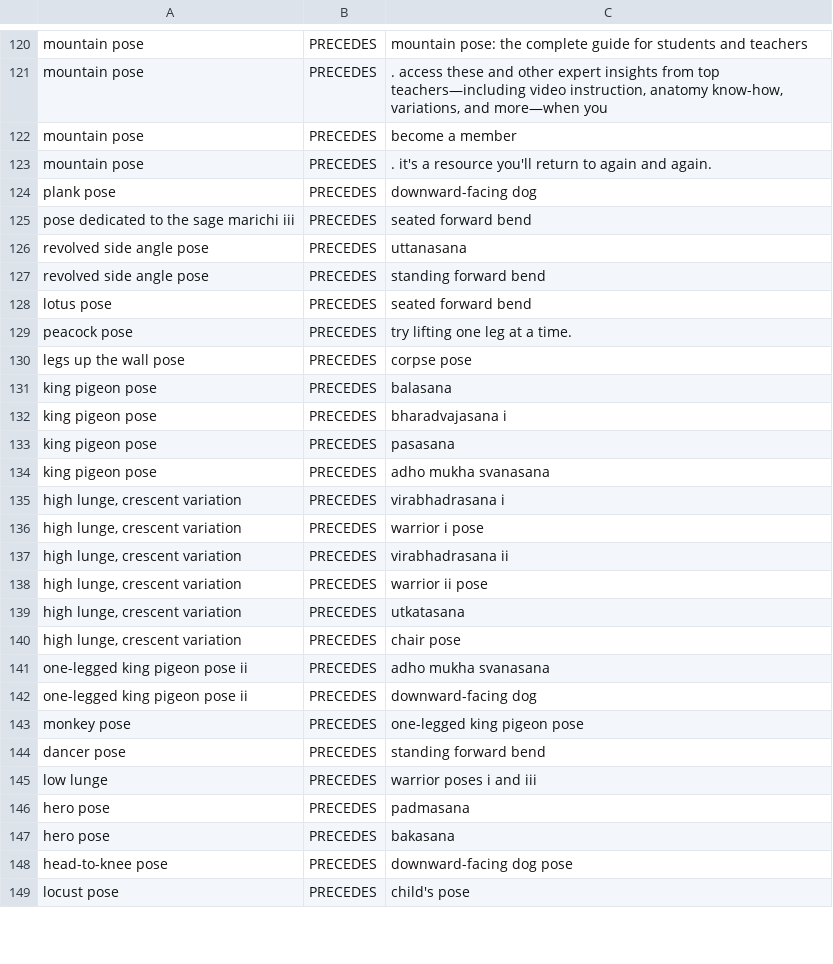
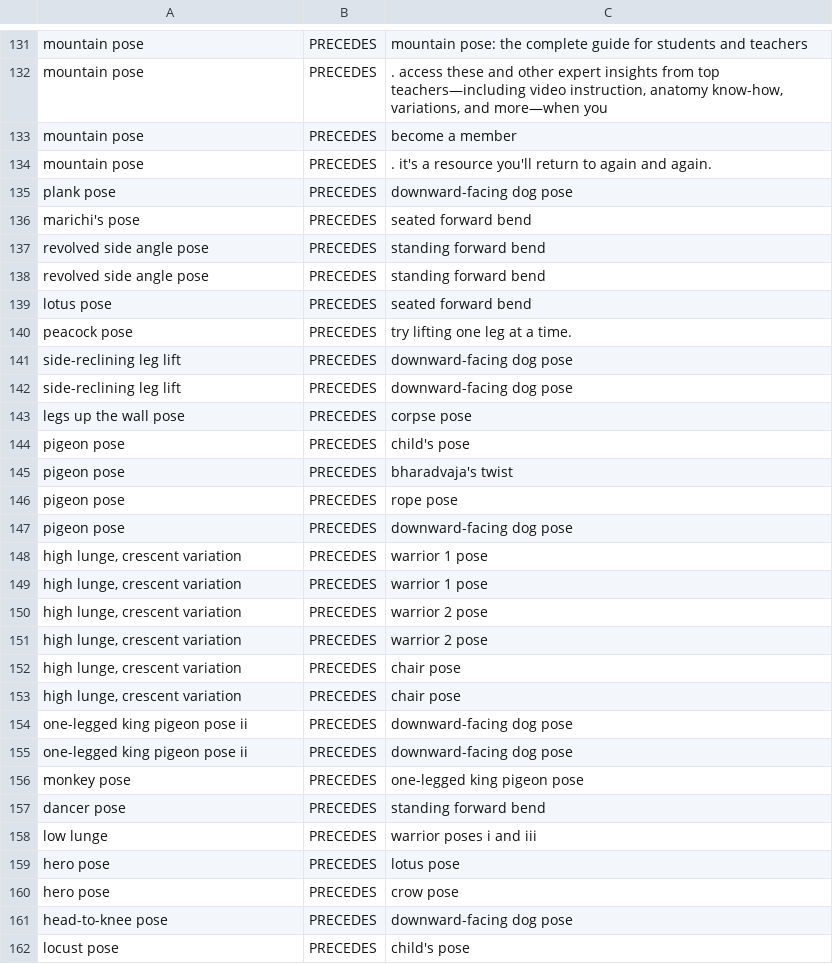
Before and after one commit to imdaredevil/fitness_kg, a CSV file: Entity Linking/Data_KG_Creation/rel_PRECEDS_yoga.csv, drawn as a sheet; only a part is shown, gaps mark what is left out; the diff covers the shown part only.

```diff
--- a/Entity Linking/Data_KG_Creation/rel_PRECEDS_yoga.csv
+++ b/Entity Linking/Data_KG_Creation/rel_PRECEDS_yoga.csv
@@ -123,5 +134,5 @@ mountain pose,PRECEDES,become a member
 mountain pose,PRECEDES,. it's a resource you'll return to again and again.
-plank pose,PRECEDES,downward-facing dog
-pose dedicated to the sage marichi iii,PRECEDES,seated forward bend
-revolved side angle pose,PRECEDES,uttanasana
+plank pose,PRECEDES,downward-facing dog pose
+marichi's pose,PRECEDES,seated forward bend
+revolved side angle pose,PRECEDES,standing forward bend
 revolved side angle pose,PRECEDES,standing forward bend
@@ -129,15 +140,17 @@ lotus pose,PRECEDES,seated forward bend
 peacock pose,PRECEDES,try lifting one leg at a time.
+side-reclining leg lift,PRECEDES,downward-facing dog pose
+side-reclining leg lift,PRECEDES,downward-facing dog pose
 legs up the wall pose,PRECEDES,corpse pose
-king pigeon pose,PRECEDES,balasana
-king pigeon pose,PRECEDES,bharadvajasana i
-king pigeon pose,PRECEDES,pasasana
-king pigeon pose,PRECEDES,adho mukha svanasana
-"high lunge, crescent variation",PRECEDES,virabhadrasana i
-"high lunge, crescent variation",PRECEDES,warrior i pose
-"high lunge, crescent variation",PRECEDES,virabhadrasana ii
-"high lunge, crescent variation",PRECEDES,warrior ii pose
-"high lunge, crescent variation",PRECEDES,utkatasana
+pigeon pose,PRECEDES,child's pose
+pigeon pose,PRECEDES,bharadvaja's twist
+pigeon pose,PRECEDES,rope pose
+pigeon pose,PRECEDES,downward-facing dog pose
+"high lunge, crescent variation",PRECEDES,warrior 1 pose
+"high lunge, crescent variation",PRECEDES,warrior 1 pose
+"high lunge, crescent variation",PRECEDES,warrior 2 pose
+"high lunge, crescent variation",PRECEDES,warrior 2 pose
 "high lunge, crescent variation",PRECEDES,chair pose
-one-legged king pigeon pose ii,PRECEDES,adho mukha svanasana
-one-legged king pigeon pose ii,PRECEDES,downward-facing dog
+"high lunge, crescent variation",PRECEDES,chair pose
+one-legged king pigeon pose ii,PRECEDES,downward-facing dog pose
+one-legged king pigeon pose ii,PRECEDES,downward-facing dog pose
 monkey pose,PRECEDES,one-legged king pigeon pose
@@ -145,4 +158,4 @@ dancer pose,PRECEDES,standing forward bend
 low lunge,PRECEDES,warrior poses i and iii
-hero pose,PRECEDES,padmasana
-hero pose,PRECEDES,bakasana
+hero pose,PRECEDES,lotus pose
+hero pose,PRECEDES,crow pose
 head-to-knee pose,PRECEDES,downward-facing dog pose
```
Also changed, not shown: 16 added rows, 4 removed rows and 57 edited cells elsewhere in this file, Entity Linking/Data_KG_Creation/anatomy.csv, Entity Linking/Data_KG_Creation/equipment.csv, 12 other files.
